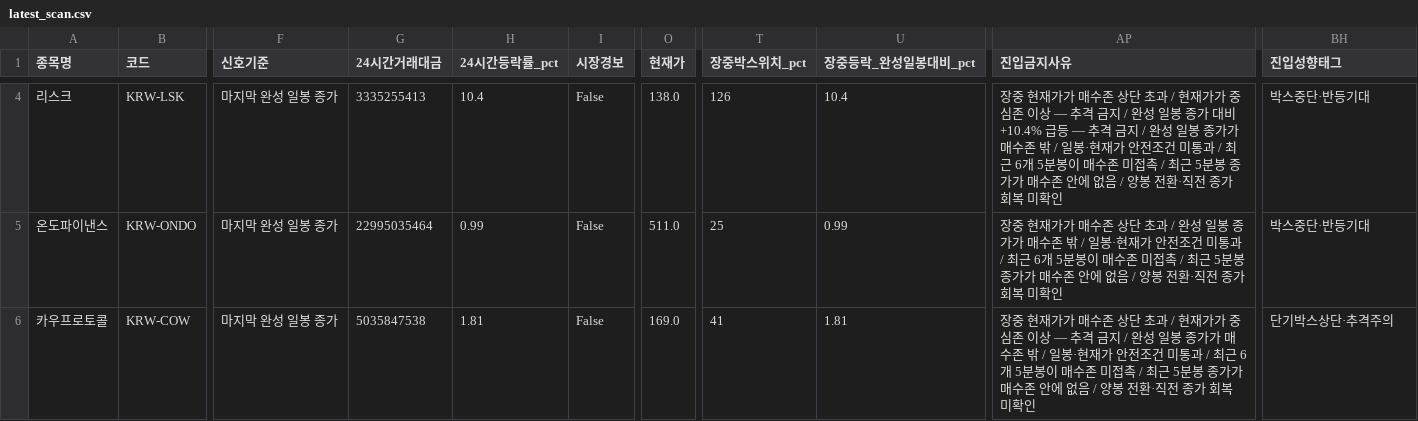
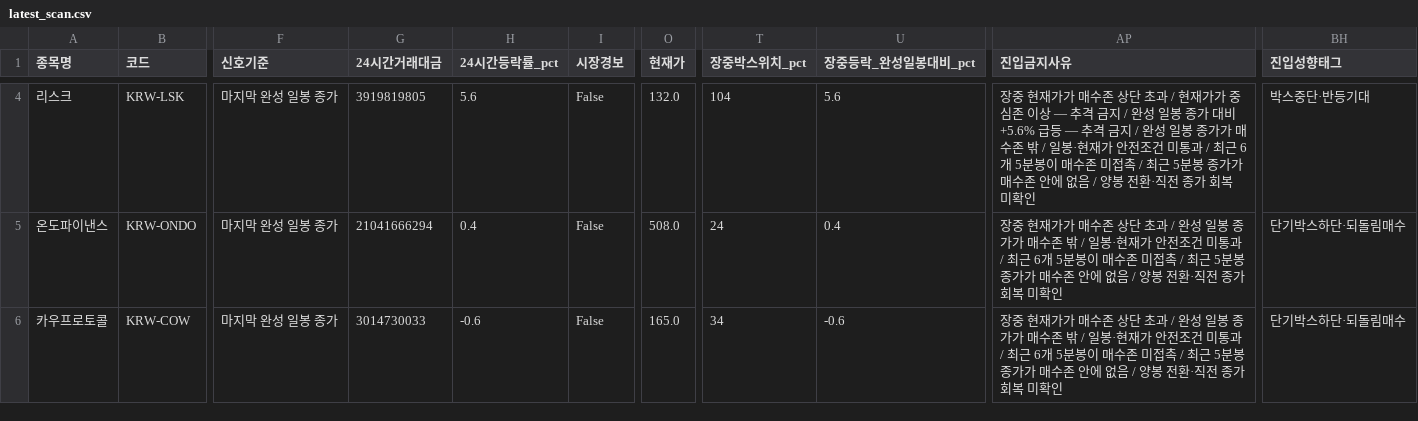
Before and after one commit to anna0205ms-stack/today-coin-explorer, a CSV file: outputs/latest_scan.csv, drawn as a sheet; only a part is shown, gaps mark what is left out; the diff covers the shown part only; the diff names each change by its address in the sheet, - before the commit and + after, or states it on an @@ line.

```diff
--- a/outputs/latest_scan.csv
+++ b/outputs/latest_scan.csv
-G4 (24시간거래대금): 3335255413
+G4 (24시간거래대금): 3919819805
-H4 (24시간등락률_pct): 10.4
+H4 (24시간등락률_pct): 5.6
-O4 (현재가): 138.0
+O4 (현재가): 132.0
-T4 (장중박스위치_pct): 126
+T4 (장중박스위치_pct): 104
-U4 (장중등락_완성일봉대비_pct): 10.4
+U4 (장중등락_완성일봉대비_pct): 5.6
-AP4 (진입금지사유): …대비 +10.4% 급등 —…
+AP4 (진입금지사유): …대비 +5.6% 급등 —…
-G5 (24시간거래대금): 22995035464
+G5 (24시간거래대금): 21041666294
-H5 (24시간등락률_pct): 0.99
+H5 (24시간등락률_pct): 0.4
-O5 (현재가): 511.0
+O5 (현재가): 508.0
-T5 (장중박스위치_pct): 25
+T5 (장중박스위치_pct): 24
-U5 (장중등락_완성일봉대비_pct): 0.99
+U5 (장중등락_완성일봉대비_pct): 0.4
-BH5 (진입성향태그): 박스중단·반등기대
+BH5 (진입성향태그): 단기박스하단·되돌림매수
-G6 (24시간거래대금): 5035847538
+G6 (24시간거래대금): 3014730033
-H6 (24시간등락률_pct): 1.81
+H6 (24시간등락률_pct): -0.6
-O6 (현재가): 169.0
+O6 (현재가): 165.0
-T6 (장중박스위치_pct): 41
+T6 (장중박스위치_pct): 34
-U6 (장중등락_완성일봉대비_pct): 1.81
+U6 (장중등락_완성일봉대비_pct): -0.6
-AP6 (진입금지사유): …초과 / 현재가가 중심존 이상 — 추격 금지 / 완성 일…
+AP6 (진입금지사유): …초과 / 완성 일…
-BH6 (진입성향태그): 단기박스상단·추격주의
+BH6 (진입성향태그): 단기박스하단·되돌림매수
```
Also changed, not shown: 1 added row, 1 removed row and 31 edited cells elsewhere in this file, outputs/pre_breakout_reclaim.csv, outputs/technical_rebound.csv, 51 other files.
